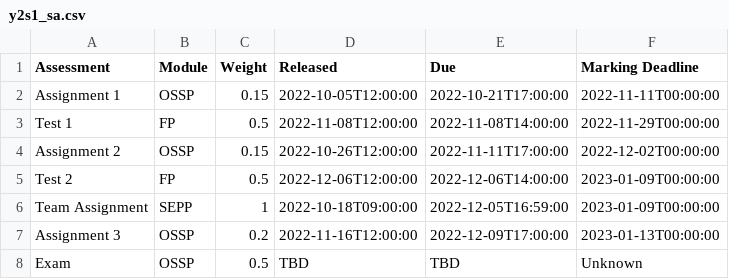
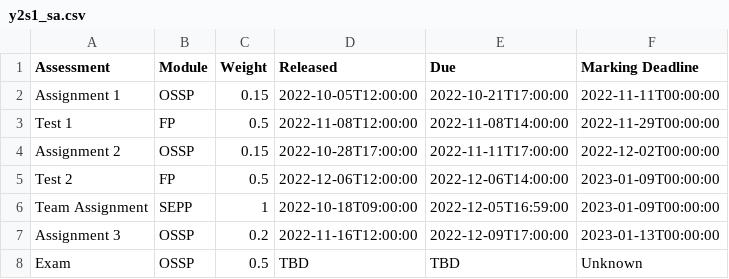
Before and after one commit to MattyTheHacker/FirstYearCSResources, a CSV file: data/y2s1_sa.csv, drawn as a sheet.

Commit message:
fix OSSP ass2 date

```diff
--- a/data/y2s1_sa.csv
+++ b/data/y2s1_sa.csv
@@ -3,3 +3,3 @@ Assignment 1,OSSP,0.15,2022-10-05T12:00:00,2022-10-21T17:00:00,2022-11-11T00:00:
 Test 1,FP,0.5,2022-11-08T12:00:00,2022-11-08T14:00:00,2022-11-29T00:00:00
-Assignment 2,OSSP,0.15,2022-10-26T12:00:00,2022-11-11T17:00:00,2022-12-02T00:00:00
+Assignment 2,OSSP,0.15,2022-10-28T17:00:00,2022-11-11T17:00:00,2022-12-02T00:00:00
 Test 2,FP,0.5,2022-12-06T12:00:00,2022-12-06T14:00:00,2023-01-09T00:00:00
```
